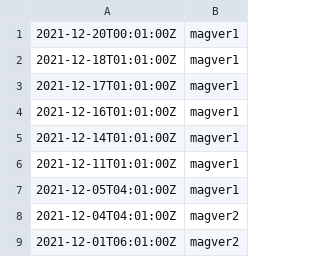
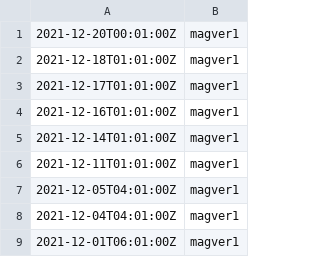
Before and after one commit to CloudBreadPaPa/adx-sample-dataset-stormevents, a CSV file: series.csv, drawn as a sheet.

Commit message:
Add files via upload

```diff
--- a/series.csv
+++ b/series.csv
@@ -7,3 +7,3 @@
 2021-12-05T04:01:00Z, magver1
-2021-12-04T04:01:00Z, magver2
-2021-12-01T06:01:00Z, magver2
+2021-12-04T04:01:00Z, magver1
+2021-12-01T06:01:00Z, magver1
```
